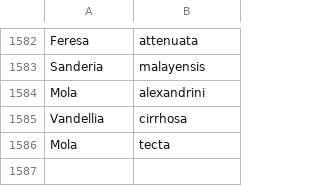
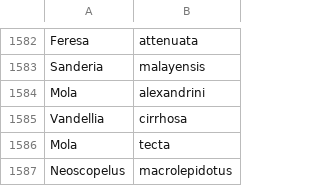
Before and after one commit to victoria-tiki/pelagica, a CSV file: data/processed/popular_species.csv, drawn as a sheet; only a part is shown, gaps mark what is left out; the diff names each change by its address in the sheet, - before the commit and + after, or states it on an @@ line.

```diff
--- a/data/processed/popular_species.csv
+++ b/data/processed/popular_species.csv
+row 1587: Neoscopelus | macrolepidotus
```
Also changed, not shown: 19 other files.
